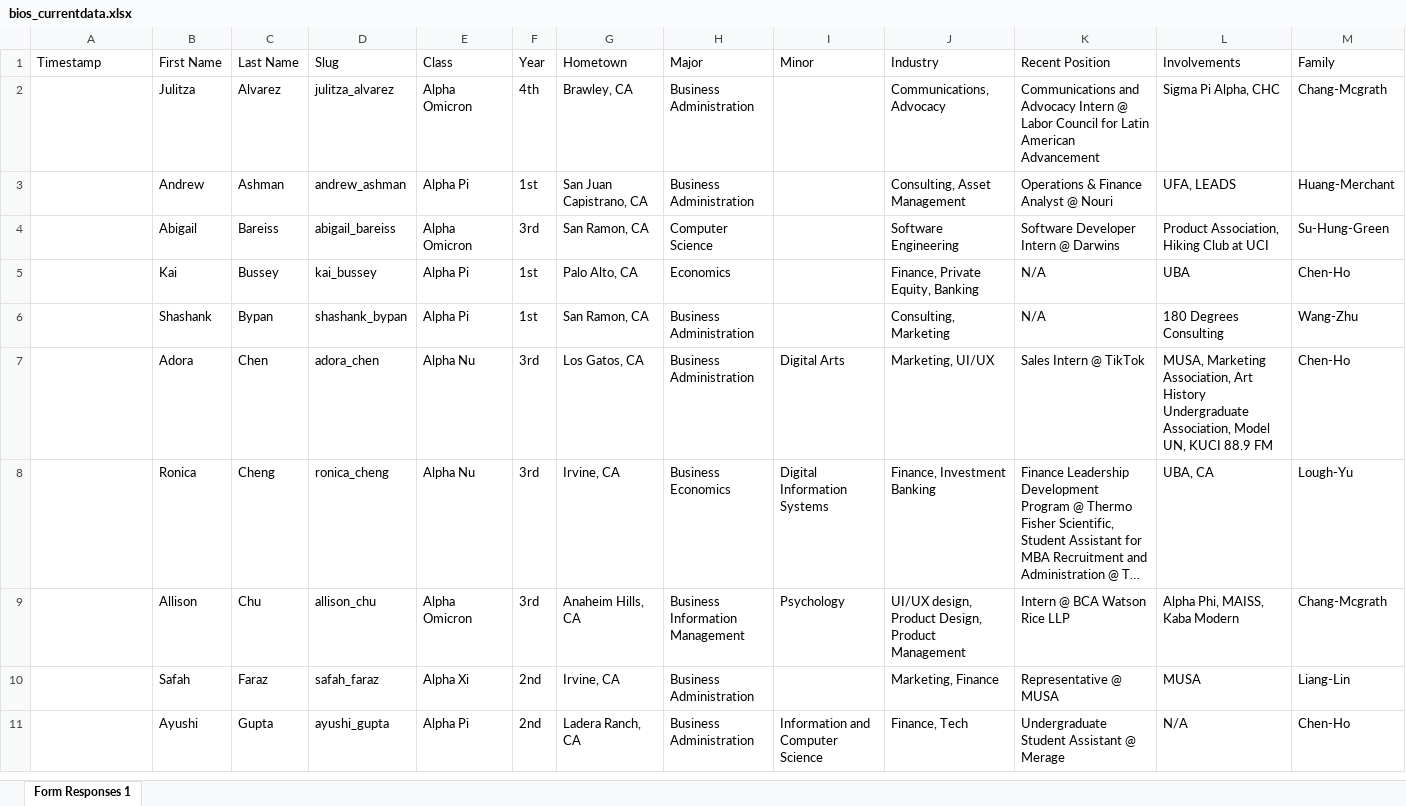
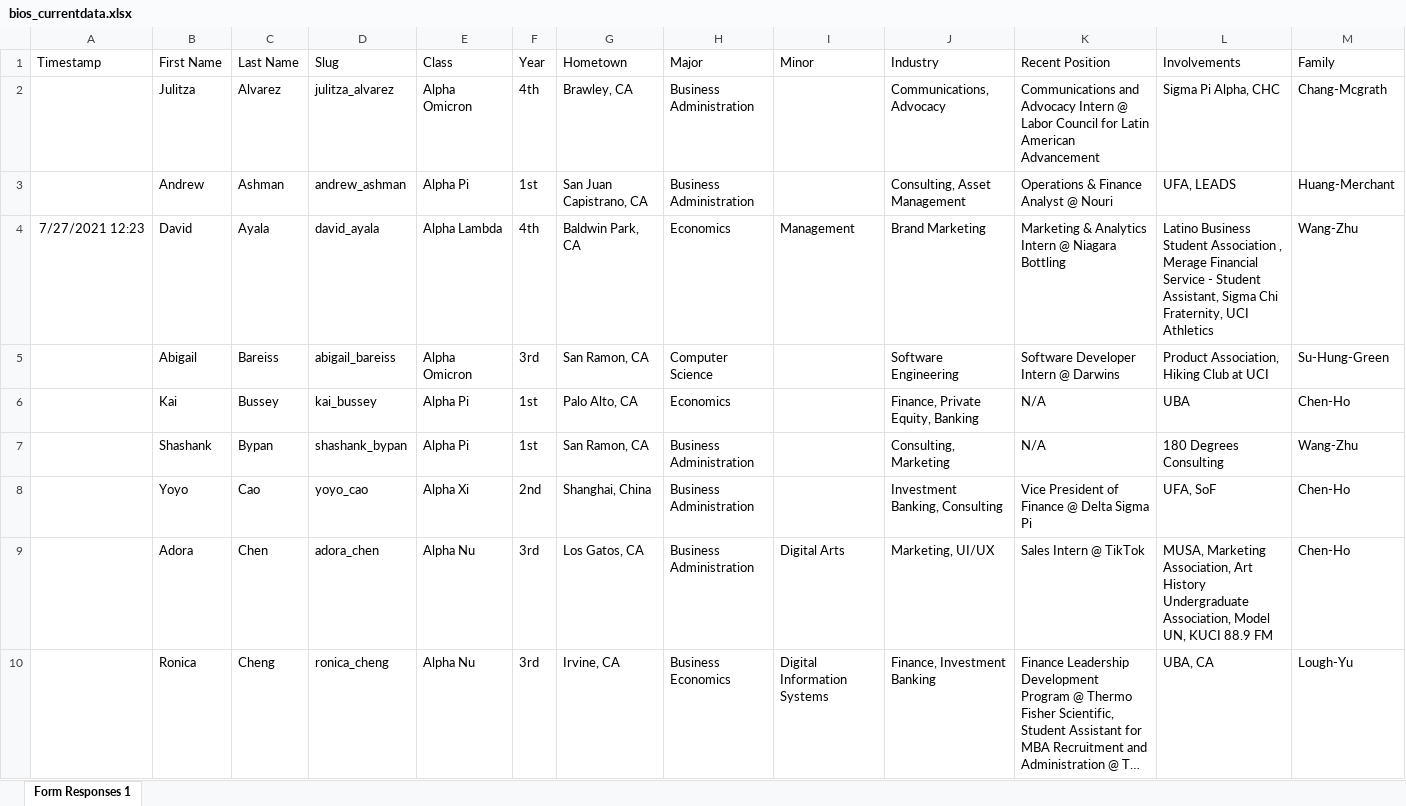
Before and after one commit to dspuci/dspuci-website-gatsby, an Excel workbook: src/data/current_data/bios_currentdata.xlsx, sheet Form Responses 1, drawn as a sheet; only a part is shown; the shorter side is filled out with more unchanged rows; long unchanged cells end in …; values as stored, in another font and other column widths than the file's, no borders; rows hold the shown columns only; the diff covers the shown part only; the diff names each change by its address in the sheet, - before the commit and + after, or states it on an @@ line.

```diff
--- a/src/data/current_data/bios_currentdata.xlsx (sheet Form Responses 1)
+++ b/src/data/current_data/bios_currentdata.xlsx (sheet Form Responses 1)
+row 4: 7/27/2021 12:23 | David | Ayala | david_ayala | Alpha Lambda | 4th | Baldwin Park, CA | Economics | Management | Brand Marketing | Marketing & Analytics Intern @ Niagara Bottling | Latino Business Student Association , Merage Financial Service - Student Assistant, Sigma Chi Fraternity, UCI Athletics | Wang-Zhu
+row 8:  | Yoyo | Cao | yoyo_cao | Alpha Xi | 2nd | Shanghai, China | Business Administration |  | Investment Banking, Consulting | Vice President of Finance @ Delta Sigma Pi | UFA, SoF | Chen-Ho
```
Also changed, not shown: 8 added rows and 2 edited cells elsewhere in this sheet, 3 other files.
